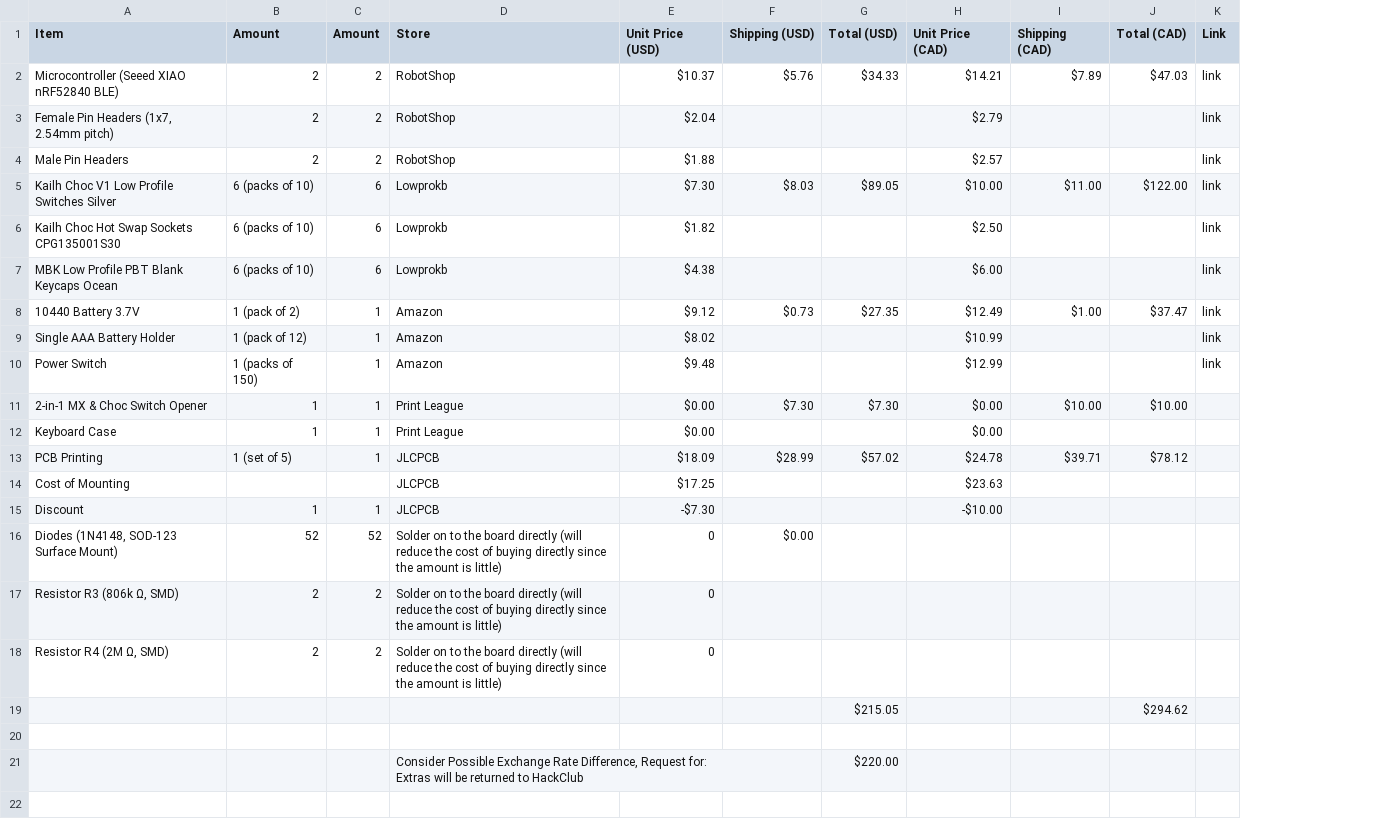
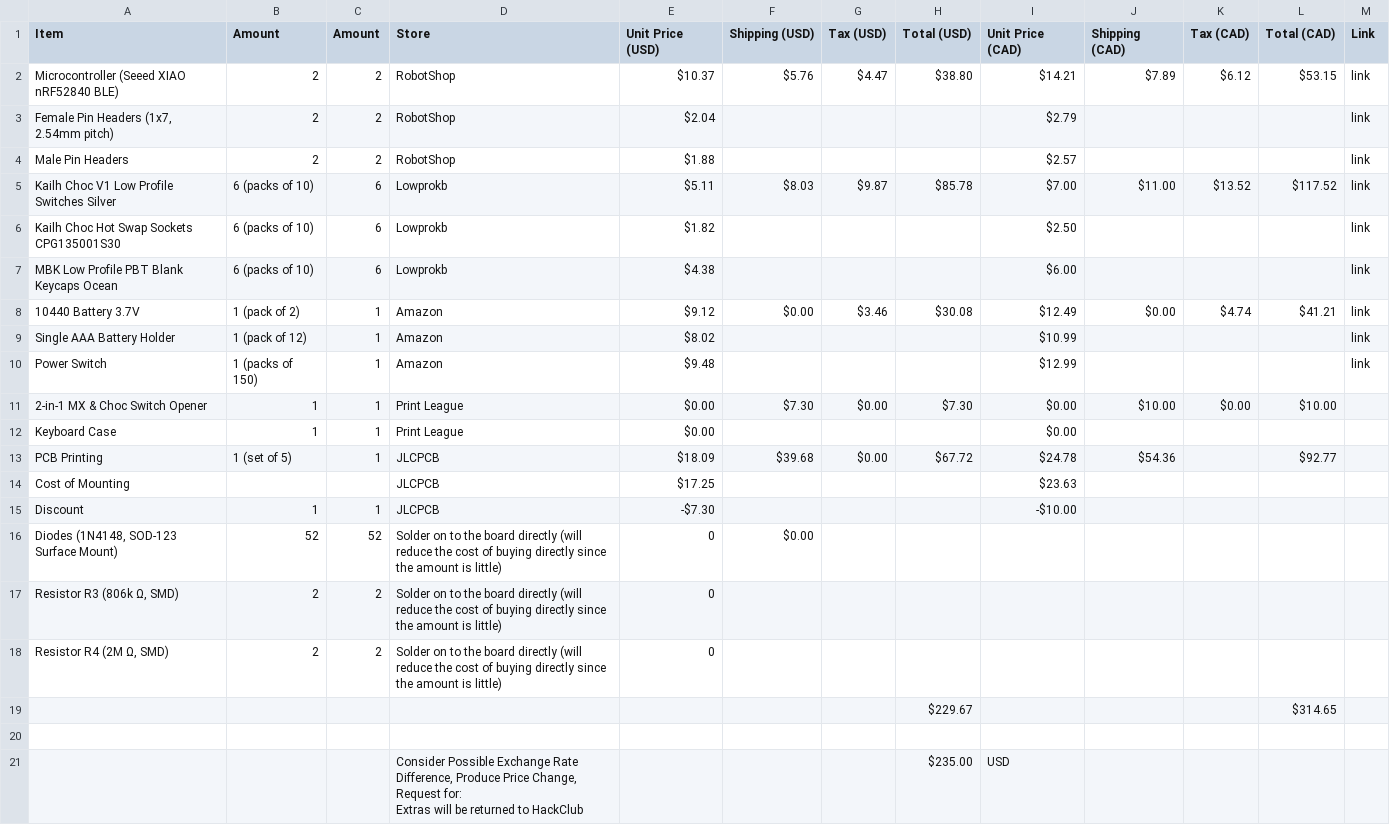
Before and after one commit to Today100/Split-Keyboard-Hackclub-Blueprint-Project, a CSV file: BOM.csv, drawn as a sheet; removed rows and columns are numbered as before the commit, all else as after; ↵ is a line break in a cell; the diff names each change by its address in the sheet, - before the commit and + after, or states it on an @@ line.

Commit message:
Add files via upload

```diff
--- a/BOM.csv
+++ b/BOM.csv
+column G (Tax (USD)), rows 2-13: $4.47 |  |  | $9.87 |  |  | $3.46 |  |  | $0.00 |  | $0.00
+column K (Tax (CAD)), rows 2-11: $6.12 |  |  | $13.52 |  |  | $4.74 |  |  | $0.00
-H2 (Total (USD)): $34.33
+H2 (Total (USD)): $38.80
-L2 (Total (CAD)): $47.03
+L2 (Total (CAD)): $53.15
-E5 (Unit Price (USD)): $7.30
+E5 (Unit Price (USD)): $5.11
-H5 (Total (USD)): $89.05
+H5 (Total (USD)): $85.78
-I5 (Unit Price (CAD)): $10.00
+I5 (Unit Price (CAD)): $7.00
-L5 (Total (CAD)): $122.00
+L5 (Total (CAD)): $117.52
-F8 (Shipping (USD)): $0.73
+F8 (Shipping (USD)): $0.00
-H8 (Total (USD)): $27.35
+H8 (Total (USD)): $30.08
-J8 (Shipping (CAD)): $1.00
+J8 (Shipping (CAD)): $0.00
-L8 (Total (CAD)): $37.47
+L8 (Total (CAD)): $41.21
-F13 (Shipping (USD)): $28.99
+F13 (Shipping (USD)): $39.68
-H13 (Total (USD)): $57.02
+H13 (Total (USD)): $67.72
-J13 (Shipping (CAD)): $39.71
+J13 (Shipping (CAD)): $54.36
-L13 (Total (CAD)): $78.12
+L13 (Total (CAD)): $92.77
-row 19:  |  |  |  |  |  | $215.05 |  |  | $294.62
+row 19:  |  |  |  |  |  |  | $229.67 |  |  |  | $314.65
-row 21:  |  |  | Consider Possible Exchange Rate Difference, Request for: ↵ Extras will be returned to HackClub |  |  | $220.00
+row 21:  |  |  | Consider Possible Exchange Rate Difference, Produce Price Change, Request for: ↵ Extras will be returned to HackClub |  |  |  | $235.00 | USD
```
